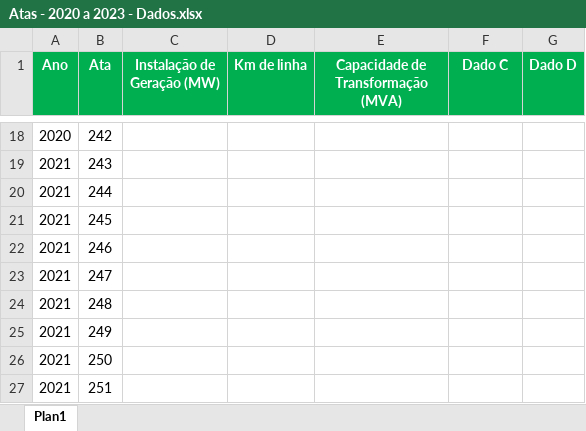
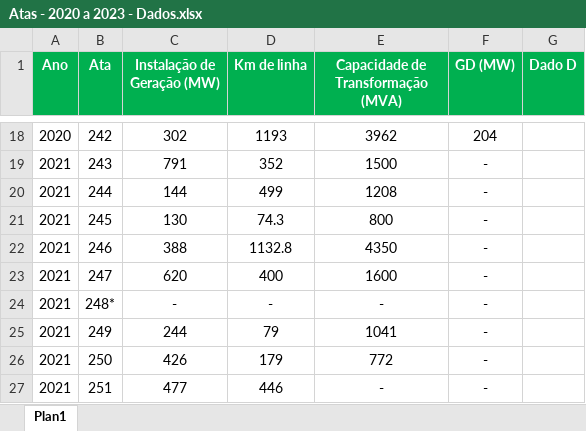
Before and after one commit to Rafa3lAlbuqueruqe/Planejamento_energetico_trabalhos, an Excel workbook: Seminário 1 - CMSE/Atas - 2020 a 2023 - Dados.xlsx, sheet Plan1, drawn as a sheet; only a part is shown, gaps mark what is left out; values as stored, in another font and other column widths than the file's, no borders; charts and pictures not drawn; removed rows and columns are numbered as before the commit, all else as after; the diff covers the shown part only; the diff names each change by its address in the sheet, - before the commit and + after, or states it on an @@ line.

```diff
--- a/Seminário 1 - CMSE/Atas - 2020 a 2023 - Dados.xlsx (sheet Plan1)
+++ b/Seminário 1 - CMSE/Atas - 2020 a 2023 - Dados.xlsx (sheet Plan1)
-F1: Dado C
+F1: GD (MW)
-C18 (Instalação de Geração (MW)): (empty)
+C18 (Instalação de Geração (MW)): 302
-D18 (Km de linha): (empty)
+D18 (Km de linha): 1193
-E18: (empty)
+E18: 3962
-F18 (GD (MW)): (empty)
+F18 (GD (MW)): 204
-C19 (Instalação de Geração (MW)): (empty)
+C19 (Instalação de Geração (MW)): 791
-D19 (Km de linha): (empty)
+D19 (Km de linha): 352
-E19: (empty)
+E19: 1500
-F19:F23 (GD (MW)): (empty)
+F19:F23 (GD (MW)): -
-C20 (Instalação de Geração (MW)): (empty)
+C20 (Instalação de Geração (MW)): 144
-D20 (Km de linha): (empty)
+D20 (Km de linha): 499
-E20: (empty)
+E20: 1208
-C21 (Instalação de Geração (MW)): (empty)
+C21 (Instalação de Geração (MW)): 130
-D21 (Km de linha): (empty)
+D21 (Km de linha): 74.3
-E21: (empty)
+E21: 800
-C22 (Instalação de Geração (MW)): (empty)
+C22 (Instalação de Geração (MW)): 388
-D22 (Km de linha): (empty)
+D22 (Km de linha): 1132.8
-E22: (empty)
+E22: 4350
-C23 (Instalação de Geração (MW)): (empty)
+C23 (Instalação de Geração (MW)): 620
-D23 (Km de linha): (empty)
+D23 (Km de linha): 400
-E23: (empty)
+E23: 1600
-row 24: 2021 | 248
+row 24: 2021 | 248* | - | - | - | -
-C25 (Instalação de Geração (MW)): (empty)
+C25 (Instalação de Geração (MW)): 244
-D25 (Km de linha): (empty)
+D25 (Km de linha): 79
-E25: (empty)
+E25: 1041
-F25:F27 (GD (MW)): (empty)
+F25:F27 (GD (MW)): -
-C26 (Instalação de Geração (MW)): (empty)
+C26 (Instalação de Geração (MW)): 426
-D26 (Km de linha): (empty)
+D26 (Km de linha): 179
-E26: (empty)
+E26: 772
-C27 (Instalação de Geração (MW)): (empty)
+C27 (Instalação de Geração (MW)): 477
-D27 (Km de linha): (empty)
+D27 (Km de linha): 446
-E27: (empty)
+E27: -
```
Also changed, not shown: 12 added rows, 9 removed rows and 49 edited cells elsewhere in this sheet, charts or pictures, Seminário 1 - CMSE/energia_armazenada.xlsx, 1 other file.
